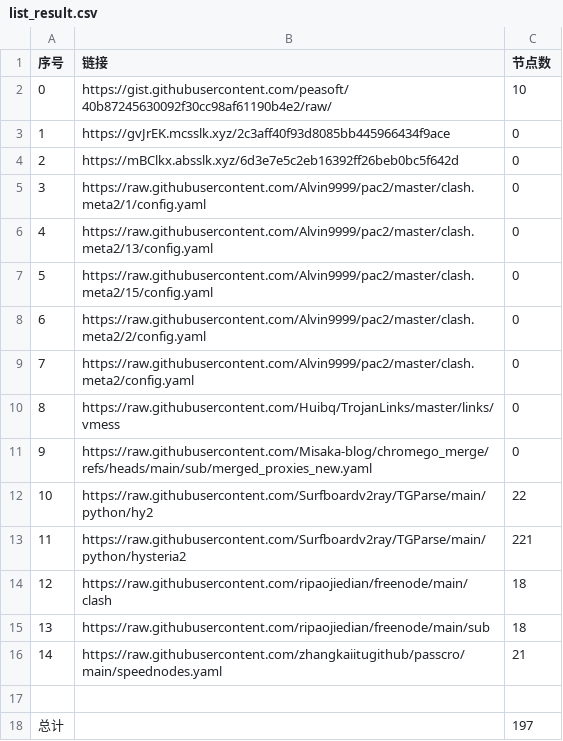
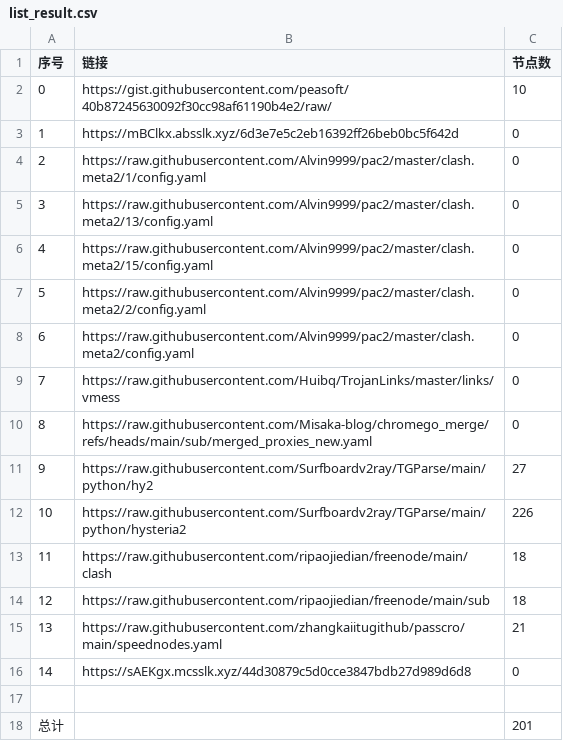
Before and after one commit to this-ooo/nmw, a CSV file: list_result.csv, drawn as a sheet; removed rows and columns are numbered as before the commit, all else as after; the diff names each change by its address in the sheet, - before the commit and + after, or states it on an @@ line.

```diff
--- a/list_result.csv
+++ b/list_result.csv
-row 3: 1 | https://gvJrEK.mcsslk.xyz/2c3aff40f93d8085bb445966434f9ace | 0
@@ column A (序号) renumbered between rows 3 and 15 @@
-C11 (节点数): 22
+C11 (节点数): 27
-C12 (节点数): 221
+C12 (节点数): 226
+row 16: 14 | https://sAEKgx.mcsslk.xyz/44d30879c5d0cce3847bdb27d989d6d8 | 0
-C18 (节点数): 197
+C18 (节点数): 201
```
Also changed, not shown: 8 other files.
